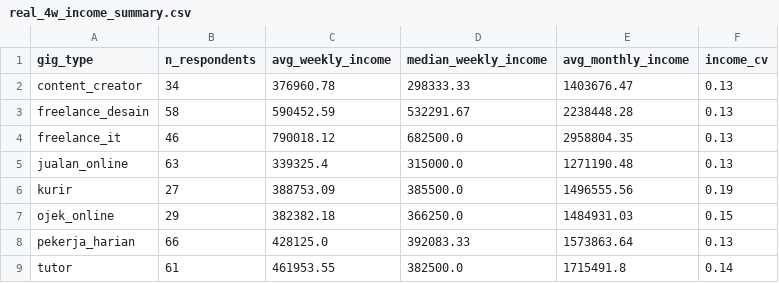
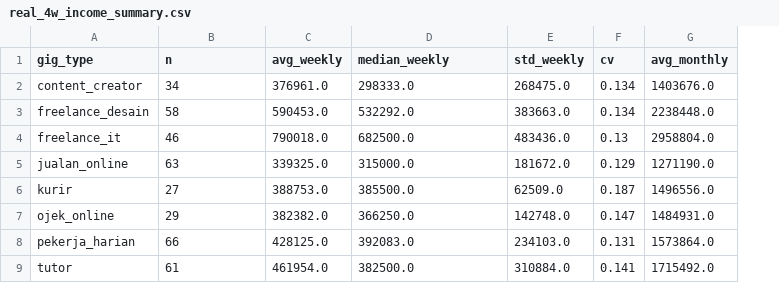
Before and after one commit to ClarisyaA/fingo-income-analysis, a CSV file: outputs/dashboard/real_4w_income_summary.csv, drawn as a sheet; removed rows and columns are numbered as before the commit, all else as after; the diff names each change by its address in the sheet, - before the commit and + after, or states it on an @@ line.

Commit message:
feat(DS2): output dari 03_EDA_Survey.ipynb

```diff
--- a/outputs/dashboard/real_4w_income_summary.csv
+++ b/outputs/dashboard/real_4w_income_summary.csv
-column C (avg_weekly_income), rows 2-9: 376960.78 | 590452.59 | 790018.12 | 339325.4 | 388753.09 | 382382.18 | 428125.0 | 461953.55
+column C (avg_weekly), rows 2-9: 376961.0 | 590453.0 | 790018.0 | 339325.0 | 388753.0 | 382382.0 | 428125.0 | 461954.0
-column E (avg_monthly_income), rows 2-9: 1403676.47 | 2238448.28 | 2958804.35 | 1271190.48 | 1496555.56 | 1484931.03 | 1573863.64 | 1715491.8
-column F (income_cv), rows 2-9: 0.13 | 0.13 | 0.13 | 0.13 | 0.19 | 0.15 | 0.13 | 0.14
+column E (std_weekly), rows 2-9: 268475.0 | 383663.0 | 483436.0 | 181672.0 | 62509.0 | 142748.0 | 234103.0 | 310884.0
+column F (cv), rows 2-9: 0.134 | 0.134 | 0.13 | 0.129 | 0.187 | 0.147 | 0.131 | 0.141
+column G (avg_monthly), rows 2-9: 1403676.0 | 2238448.0 | 2958804.0 | 1271190.0 | 1496556.0 | 1484931.0 | 1573864.0 | 1715492.0
-B1: n_respondents
+B1: n
-D1: median_weekly_income
+D1: median_weekly
-D2 (median_weekly): 298333.33
+D2 (median_weekly): 298333.0
-D3 (median_weekly): 532291.67
+D3 (median_weekly): 532292.0
-D8 (median_weekly): 392083.33
+D8 (median_weekly): 392083.0
```
Also changed, not shown: 7 other files.
